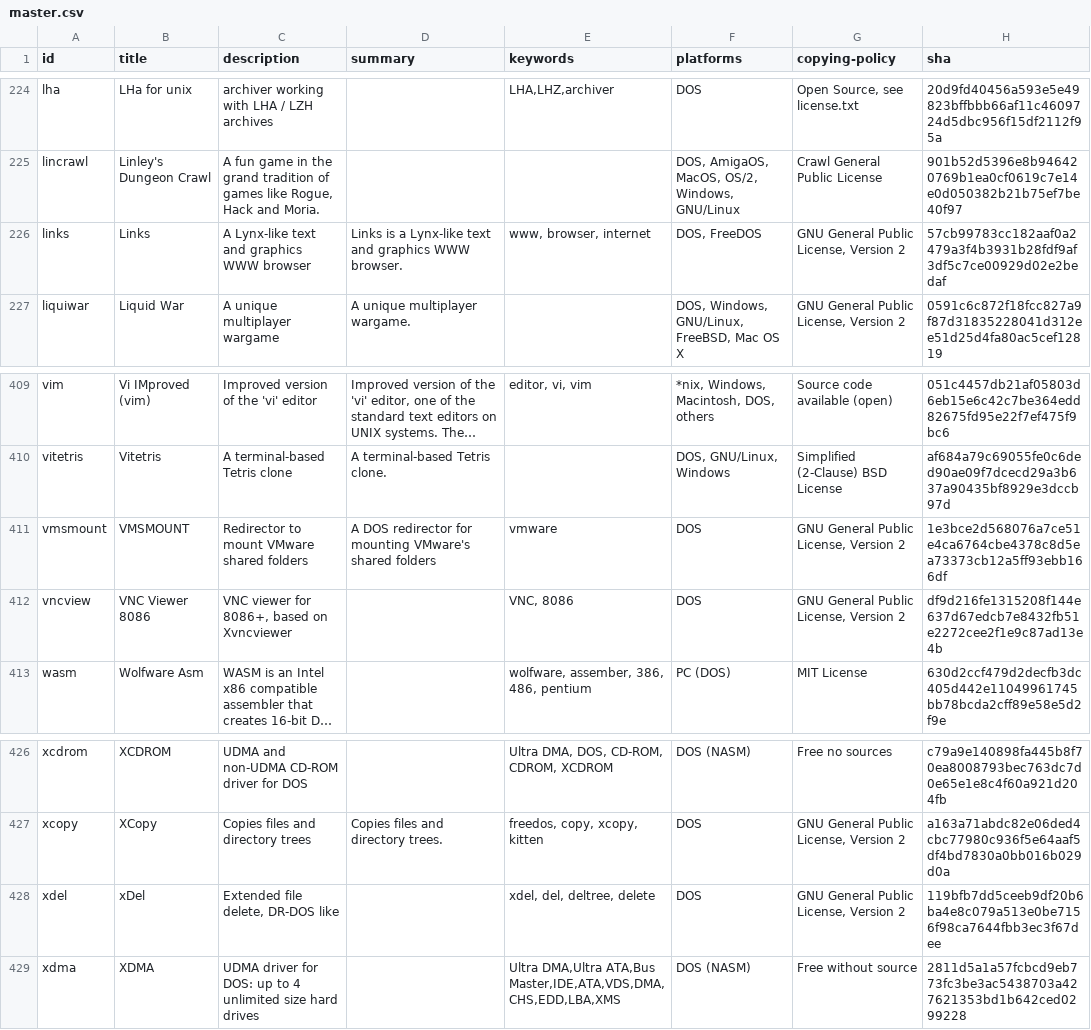
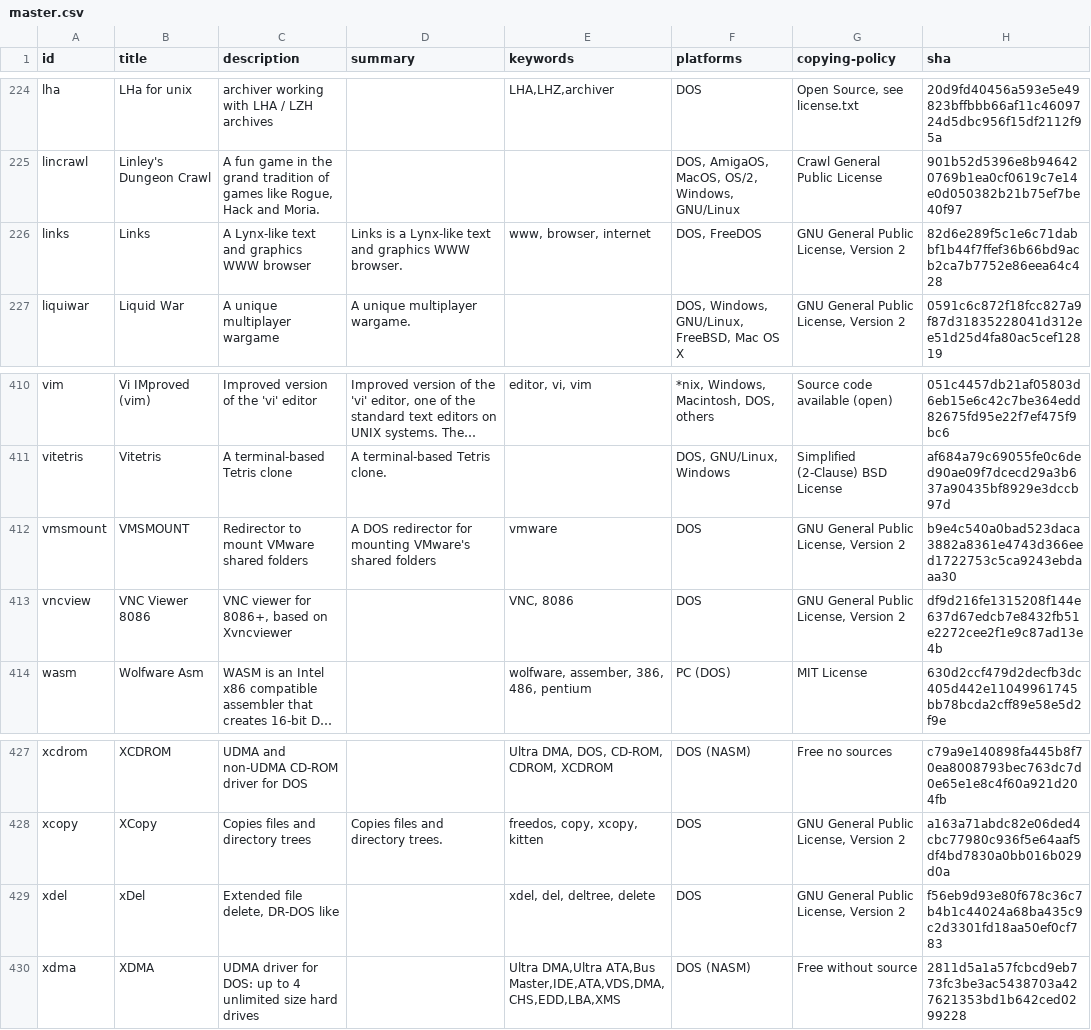
Before and after one commit to shidel/fd-nls, a CSV file: packages/master.csv, drawn as a sheet; only a part is shown, gaps mark what is left out; long unchanged cells end in …; addresses are those after the commit; the diff covers the shown part only; the diff names each change by its address in the sheet, - before the commit and + after, or states it on an @@ line.

```diff
--- a/packages/master.csv
+++ b/packages/master.csv
-H226 (sha): 57cb99783cc182aaf0a2479a3f4b3931b28fdf9af3df5c7ce00929d02e2bedaf
+H226 (sha): 82d6e289f5c1e6c71dabbf1b44f7ffef36b66bd9acb2ca7b7752e86eea64c428
-H412 (sha): 1e3bce2d568076a7ce51e4ca6764cbe4378c8d5ea73373cb12a5ff93ebb166df
+H412 (sha): b9e4c540a0bad523daca3882a8361e4743d366eed1722753c5ca9243ebdaaa30
-H429 (sha): 119bfb7dd5ceeb9df20b6ba4e8c079a513e0be7156f98ca7644fbb3ec3f67dee
+H429 (sha): f56eb9d93e80f678c36c7b4b1c44024a68ba435c9c2d3301fd18aa50ef0cf783
```
Also changed, not shown: 1 added row and 6 edited cells elsewhere in this file.
